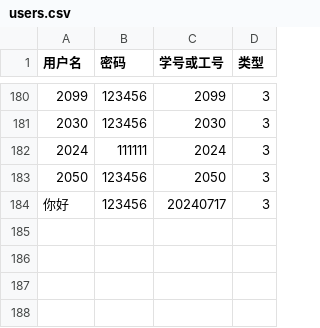
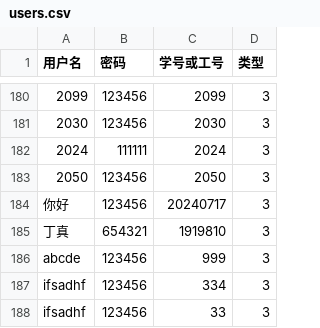
Before and after one commit to Yinwei-Yu/GradesAnalysis, a CSV file: Code/excelFiles/users.csv, drawn as a sheet; only a part is shown, gaps mark what is left out; the diff names each change by its address in the sheet, - before the commit and + after, or states it on an @@ line.

```diff
--- a/Code/excelFiles/users.csv
+++ b/Code/excelFiles/users.csv
+row 185: 丁真 | 654321 | 1919810 | 3
+row 186: abcde | 123456 | 999 | 3
+row 187: ifsadhf | 123456 | 334 | 3
+row 188: ifsadhf | 123456 | 33 | 3
```
Also changed, not shown: Code/excelFiles/rankedGrades.csv, 2 other files.
